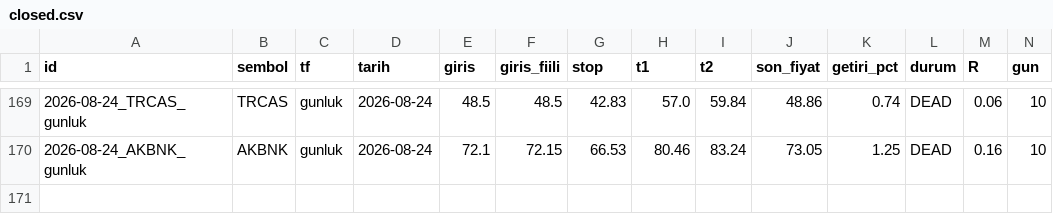
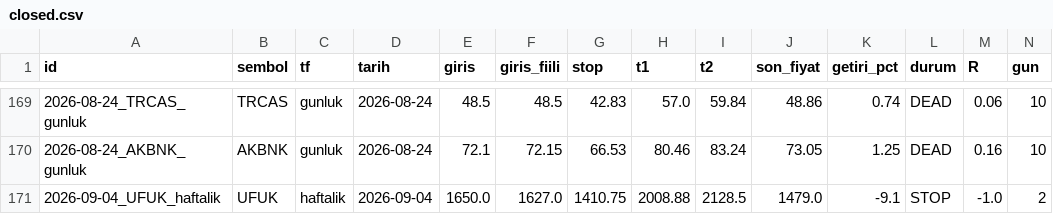
Before and after one commit to ilkukaya/swing, a CSV file: data/closed.csv, drawn as a sheet; only a part is shown, gaps mark what is left out; rows hold the shown columns only; the diff names each change by its address in the sheet, - before the commit and + after, or states it on an @@ line.

```diff
--- a/data/closed.csv
+++ b/data/closed.csv
+row 171: 2026-09-04_UFUK_haftalik | UFUK | haftalik | 2026-09-04 | 1650.0 | 1627.0 | 1410.75 | 2008.88 | 2128.5 | 1479.0 | -9.1 | STOP | -1.0 | 2
```
Also changed, not shown: data/signals.csv, data/tracking.csv, 4 other files.
